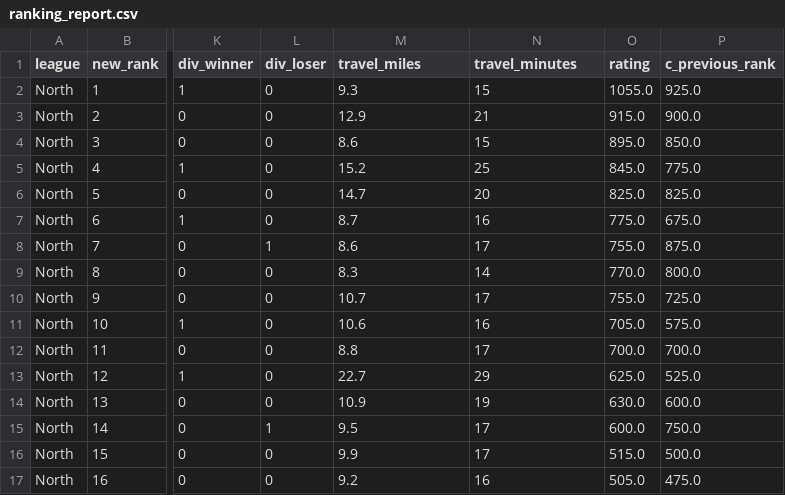
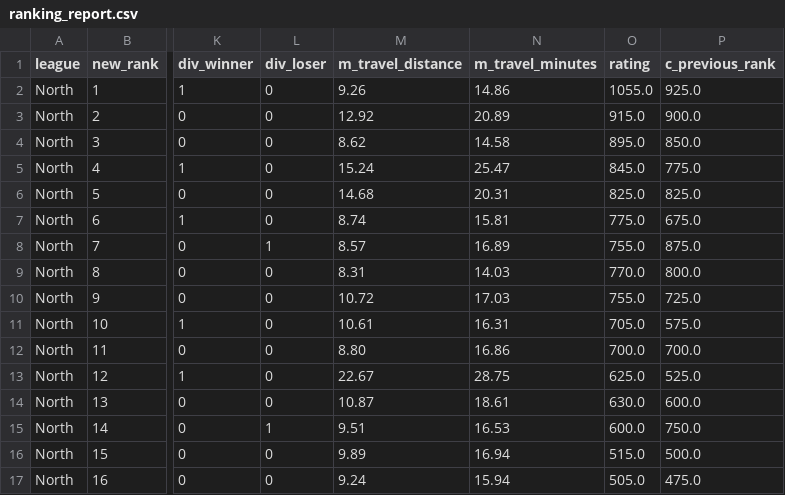
Before and after one commit to mjnoeth/TSA-ranking, a CSV file: data/2026/output/ranking_report.csv, drawn as a sheet; only a part is shown, gaps mark what is left out; the diff covers the shown part only; the diff names each change by its address in the sheet, - before the commit and + after, or states it on an @@ line.

Commit message:
Pluggable per-team metrics via config.yaml
New tsa/metrics.py: any 'one number per team' CSV can be added to the rating
with a metrics: entry (file, column | matrix_row_mean, normalize, direction,
weight) - no code changes. Travel distance/minutes move from hard-coded
weights to metrics entries (still weight 0). Report emits m_<name> raw and
c_<name> component columns automatically; tune_weights.py gains
--tune-metrics. Unknown adjust: keys now rejected.

2026 output ranks verified byte-identical before/after.

```diff
--- a/data/2026/output/ranking_report.csv
+++ b/data/2026/output/ranking_report.csv
-M1: travel_miles
+M1: m_travel_distance
-N1: travel_minutes
+N1: m_travel_minutes
-M2 (m_travel_distance): 9.3
+M2 (m_travel_distance): 9.26
-N2 (m_travel_minutes): 15
+N2 (m_travel_minutes): 14.86
-M3 (m_travel_distance): 12.9
+M3 (m_travel_distance): 12.92
-N3 (m_travel_minutes): 21
+N3 (m_travel_minutes): 20.89
-M4 (m_travel_distance): 8.6
+M4 (m_travel_distance): 8.62
-N4 (m_travel_minutes): 15
+N4 (m_travel_minutes): 14.58
-M5 (m_travel_distance): 15.2
+M5 (m_travel_distance): 15.24
-N5 (m_travel_minutes): 25
+N5 (m_travel_minutes): 25.47
-M6 (m_travel_distance): 14.7
+M6 (m_travel_distance): 14.68
-N6 (m_travel_minutes): 20
+N6 (m_travel_minutes): 20.31
-M7 (m_travel_distance): 8.7
+M7 (m_travel_distance): 8.74
-N7 (m_travel_minutes): 16
+N7 (m_travel_minutes): 15.81
-M8 (m_travel_distance): 8.6
+M8 (m_travel_distance): 8.57
-N8 (m_travel_minutes): 17
+N8 (m_travel_minutes): 16.89
-M9 (m_travel_distance): 8.3
+M9 (m_travel_distance): 8.31
-N9 (m_travel_minutes): 14
+N9 (m_travel_minutes): 14.03
-M10 (m_travel_distance): 10.7
+M10 (m_travel_distance): 10.72
-N10 (m_travel_minutes): 17
+N10 (m_travel_minutes): 17.03
-M11 (m_travel_distance): 10.6
+M11 (m_travel_distance): 10.61
-N11 (m_travel_minutes): 16
+N11 (m_travel_minutes): 16.31
-M12 (m_travel_distance): 8.8
+M12 (m_travel_distance): 8.80
-N12 (m_travel_minutes): 17
+N12 (m_travel_minutes): 16.86
-M13 (m_travel_distance): 22.7
+M13 (m_travel_distance): 22.67
-N13 (m_travel_minutes): 29
+N13 (m_travel_minutes): 28.75
-M14 (m_travel_distance): 10.9
+M14 (m_travel_distance): 10.87
-N14 (m_travel_minutes): 19
+N14 (m_travel_minutes): 18.61
-M15 (m_travel_distance): 9.5
+M15 (m_travel_distance): 9.51
-N15 (m_travel_minutes): 17
+N15 (m_travel_minutes): 16.53
-M16 (m_travel_distance): 9.9
+M16 (m_travel_distance): 9.89
-N16 (m_travel_minutes): 17
+N16 (m_travel_minutes): 16.94
-M17 (m_travel_distance): 9.2
+M17 (m_travel_distance): 9.24
-N17 (m_travel_minutes): 16
+N17 (m_travel_minutes): 15.94
```
Also changed, not shown: 144 edited cells elsewhere in this file, 9 other files.
